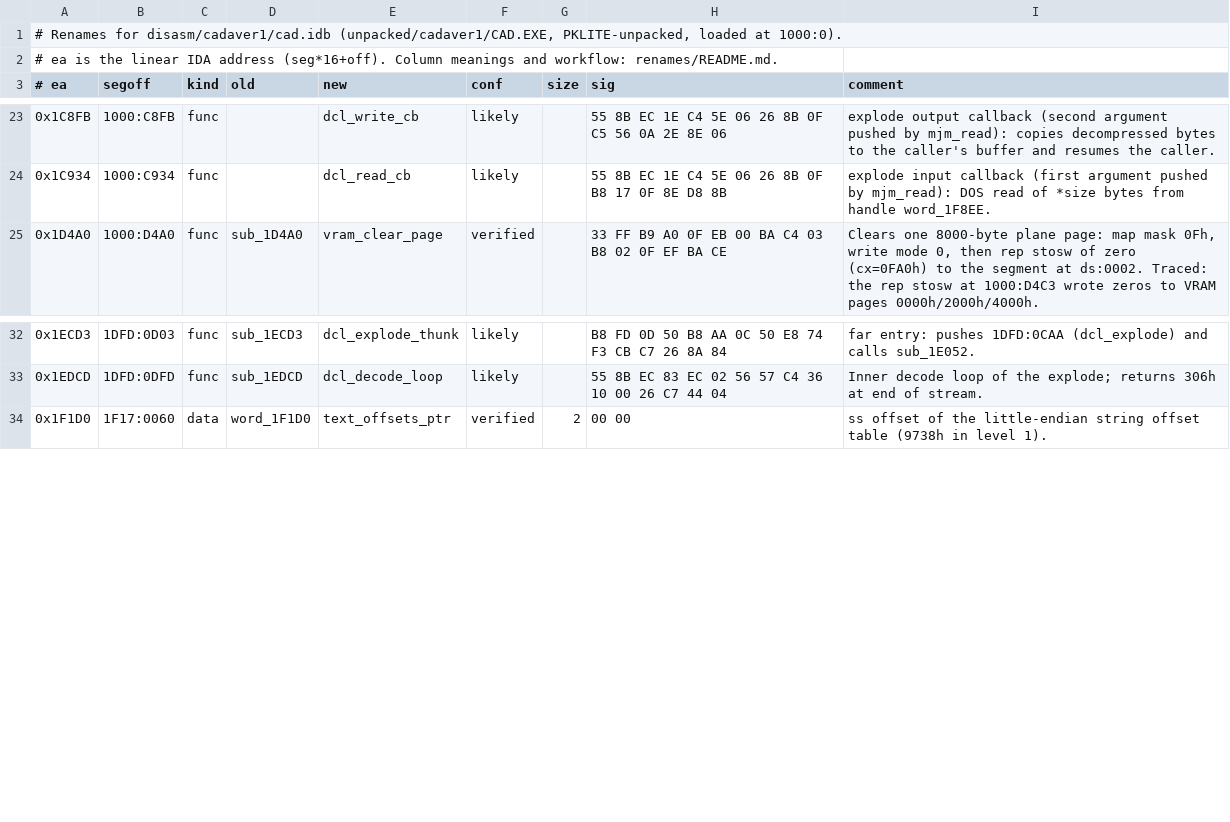
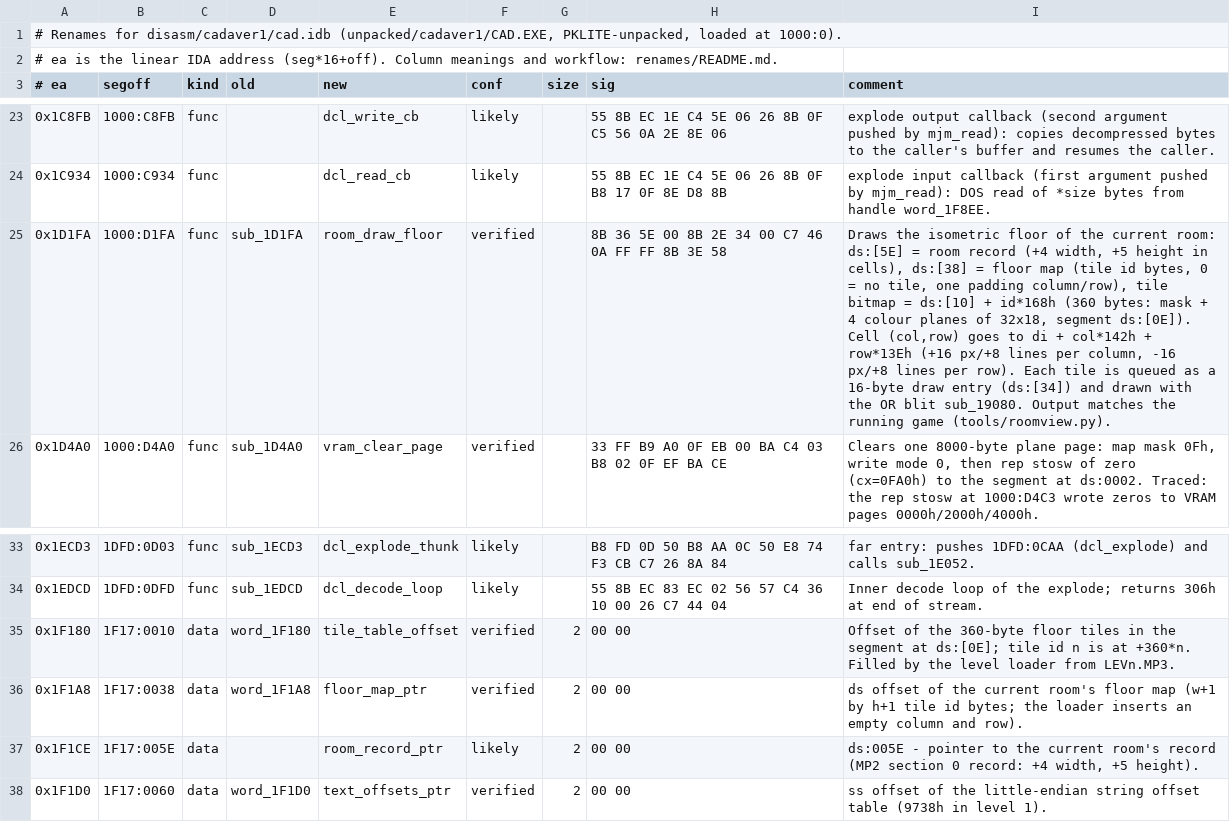
Before and after one commit to dreammaster/reverse-engineering-notes, a TSV file: renames/cadaver1/cad.tsv, drawn as a sheet; only a part is shown, gaps mark what is left out; the diff names each change by its address in the sheet, - before the commit and + after, or states it on an @@ line.

```diff
--- a/renames/cadaver1/cad.tsv
+++ b/renames/cadaver1/cad.tsv
+row 25: 0x1D1FA | 1000:D1FA | func | sub_1D1FA | room_draw_floor | verified |  | 8B 36 5E 00 8B 2E 34 00 C7 46 0A FF FF 8B 3E 58 | Draws the isometric floor of the current room: ds:[5E] = room record (+4 width, +5 height in cells), ds:[38] = floor map (tile id bytes, 0 = no tile, one padding column/row), tile bitmap = ds:[10] + id*168h (360 bytes: mask + 4 colour planes of 32x18, segment ds:[0E]). Cell (col,row) goes to di + col*142h + row*13Eh (+16 px/+8 lines per column, -16 px/+8 lines per row). Each tile is queued as a 16-byte draw entry (ds:[34]) and drawn with the OR blit sub_19080. Output matches the running game (tools/roomview.py).
+row 35: 0x1F180 | 1F17:0010 | data | word_1F180 | tile_table_offset | verified | 2 | 00 00 | Offset of the 360-byte floor tiles in the segment at ds:[0E]; tile id n is at +360*n. Filled by the level loader from LEVn.MP3.
+row 36: 0x1F1A8 | 1F17:0038 | data | word_1F1A8 | floor_map_ptr | verified | 2 | 00 00 | ds offset of the current room's floor map (w+1 by h+1 tile id bytes; the loader inserts an empty column and row).
+row 37: 0x1F1CE | 1F17:005E | data |  | room_record_ptr | likely | 2 | 00 00 | ds:005E - pointer to the current room's record (MP2 section 0 record: +4 width, +5 height).
```
Also changed, not shown: renames/cadaver2/game.tsv, 12 other files.
